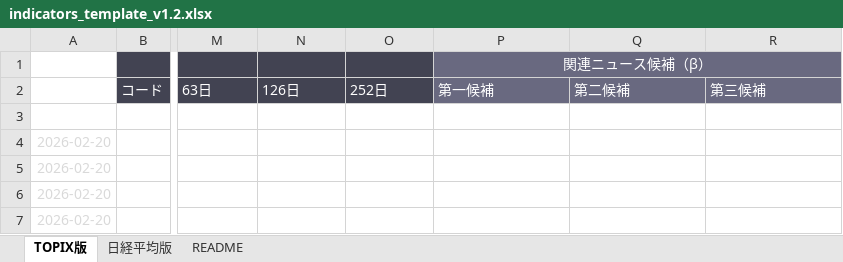
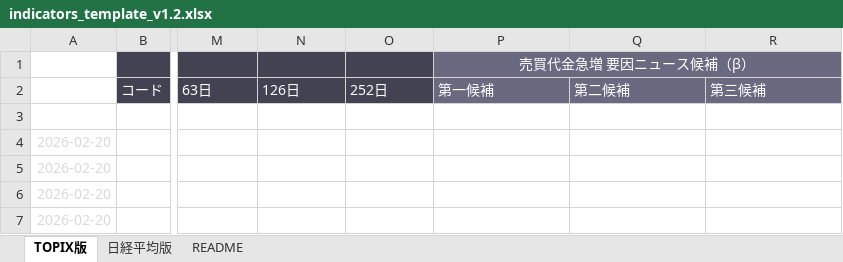
Before and after one commit to kuwatajunichi-cyber/stockradarsystem, an Excel workbook: config/templates/indicators_template_v1.2.xlsx, sheet TOPIX版, drawn as a sheet; only a part is shown, gaps mark what is left out; values as stored, in another font and other column widths than the file's, no borders; charts and pictures and conditional formats not drawn; the diff names each change by its address in the sheet, - before the commit and + after, or states it on an @@ line.

Commit message:
Update indicators_template_v1.2.xlsx

```diff
--- a/config/templates/indicators_template_v1.2.xlsx (sheet TOPIX版)
+++ b/config/templates/indicators_template_v1.2.xlsx (sheet TOPIX版)
-P1: 関連ニュース候補（β）
+P1: 売買代金急増 要因ニュース候補（β）
```
Also changed, not shown: sheet 日経平均版.
